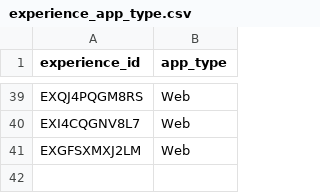
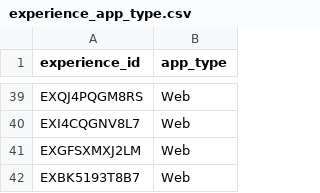
Before and after one commit to angelatanbbc/angela_bbc, a CSV file: dbt/seeds/experience_app_type.csv, drawn as a sheet; only a part is shown, gaps mark what is left out; the diff names each change by its address in the sheet, - before the commit and + after, or states it on an @@ line.

Commit message:
Added bbc employee enterprise experience and select distinct rows for first retention curve cte

```diff
--- a/dbt/seeds/experience_app_type.csv
+++ b/dbt/seeds/experience_app_type.csv
+row 42: EXBK5193T8B7 | Web
```
Also changed, not shown: 1 other file.
